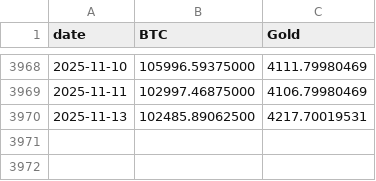
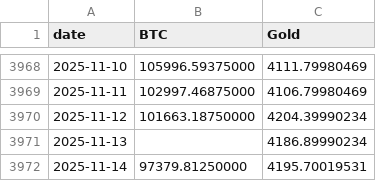
Before and after one commit to vcraignou/data, a CSV file: docs/prices.csv, drawn as a sheet; only a part is shown, gaps mark what is left out.

```diff
--- a/docs/prices.csv
+++ b/docs/prices.csv
@@ -3969,2 +3969,4 @@ date,BTC,Gold
 2025-11-11,102997.46875000,4106.79980469
-2025-11-13,102485.89062500,4217.70019531
+2025-11-12,101663.18750000,4204.39990234
+2025-11-13,,4186.89990234
+2025-11-14,97379.81250000,4195.70019531
```
Also changed, not shown: 1 other file.
